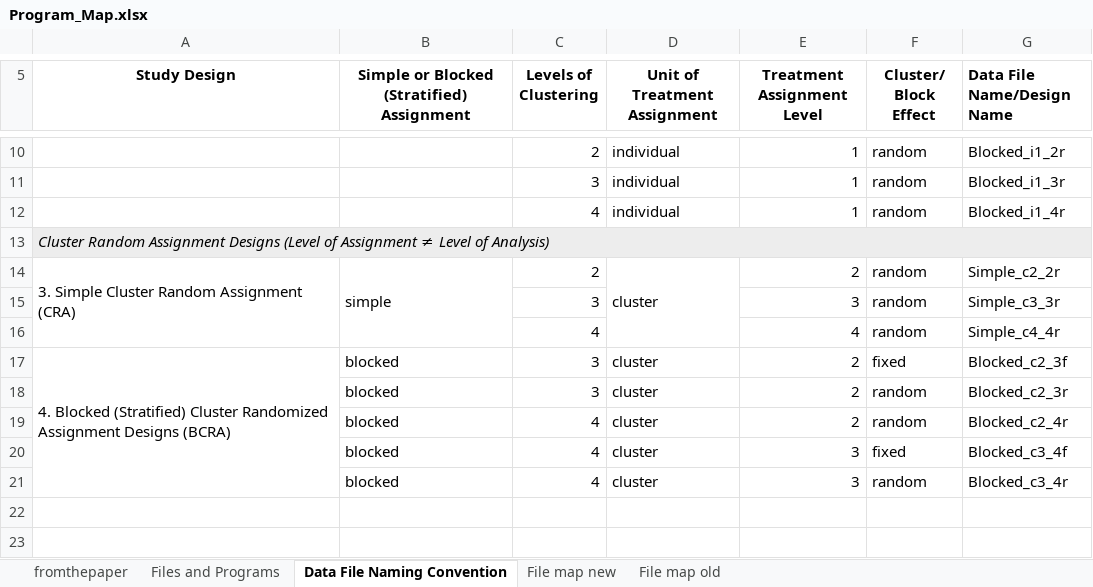
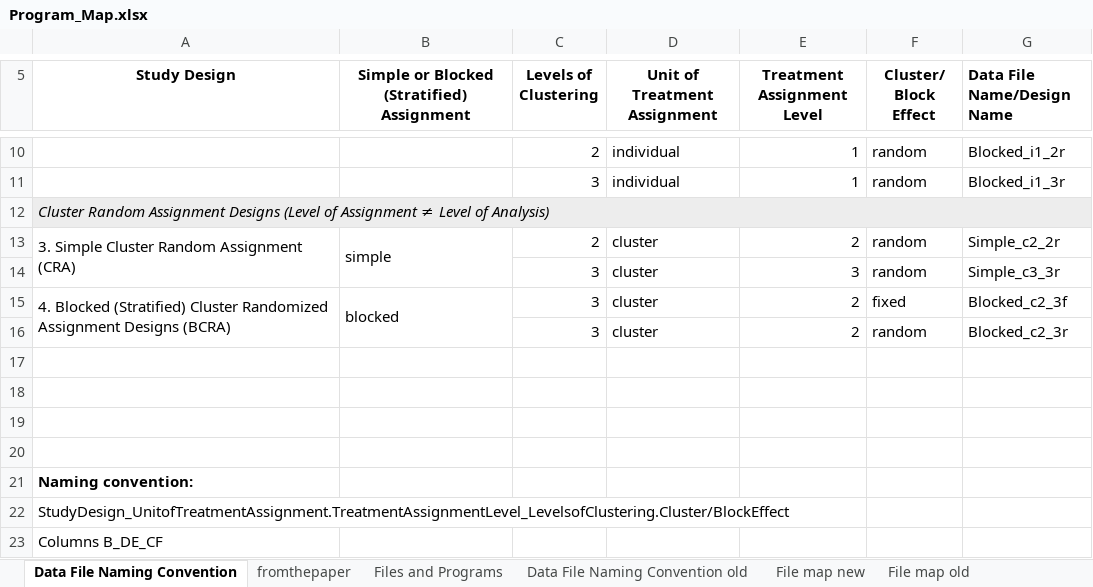
Before and after one commit to MDRCNY/pump_validate, an Excel workbook: Admin/Program_Map.xlsx, sheet Data File Naming Convention, drawn as a sheet; only a part is shown, gaps mark what is left out; the shorter side is filled out with more unchanged rows; values as stored, in another font and other column widths than the file's, no borders; removed rows and columns are numbered as before the commit, all else as after; the diff names each change by its address in the sheet, - before the commit and + after, or states it on an @@ line.

```diff
--- a/Admin/Program_Map.xlsx (sheet Data File Naming Convention)
+++ b/Admin/Program_Map.xlsx (sheet Data File Naming Convention)
+sheet tab: Data File Naming Convention old
@@ sheet tab order changed: Data File Naming Convention | fromthepaper | Files and Programs | Data File Naming Convention old | File map new | File map old @@
-row 12:  |  | 4 | individual | 1 | random | Blocked_i1_4r
-D14:D16 merged
-D14 (Unit of Treatment Assignment): (empty)
+D14 (Unit of Treatment Assignment): cluster
-row 16:  |  | 4 |  | 4 | random | Simple_c4_4r
+B15:B16 merged
-B16: blocked
+B16: (empty)
-row 19:  | blocked | 4 | cluster | 2 | random | Blocked_c2_4r
-row 20:  | blocked | 4 | cluster | 3 | fixed | Blocked_c3_4f
-row 21:  | blocked | 4 | cluster | 3 | random | Blocked_c3_4r
```
Also changed, not shown: 1 other file.
